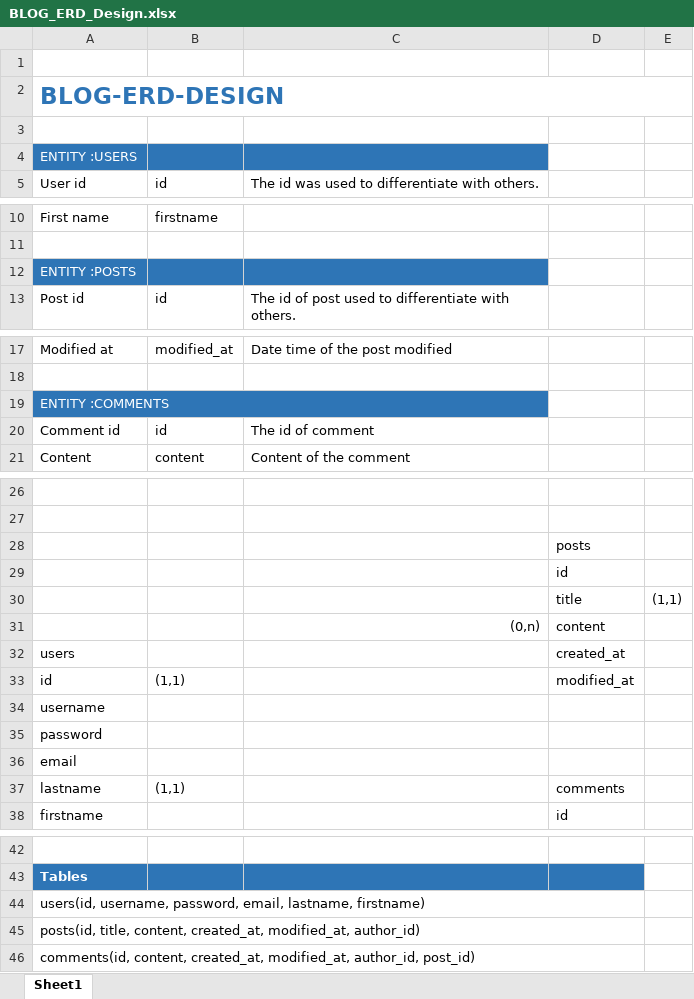
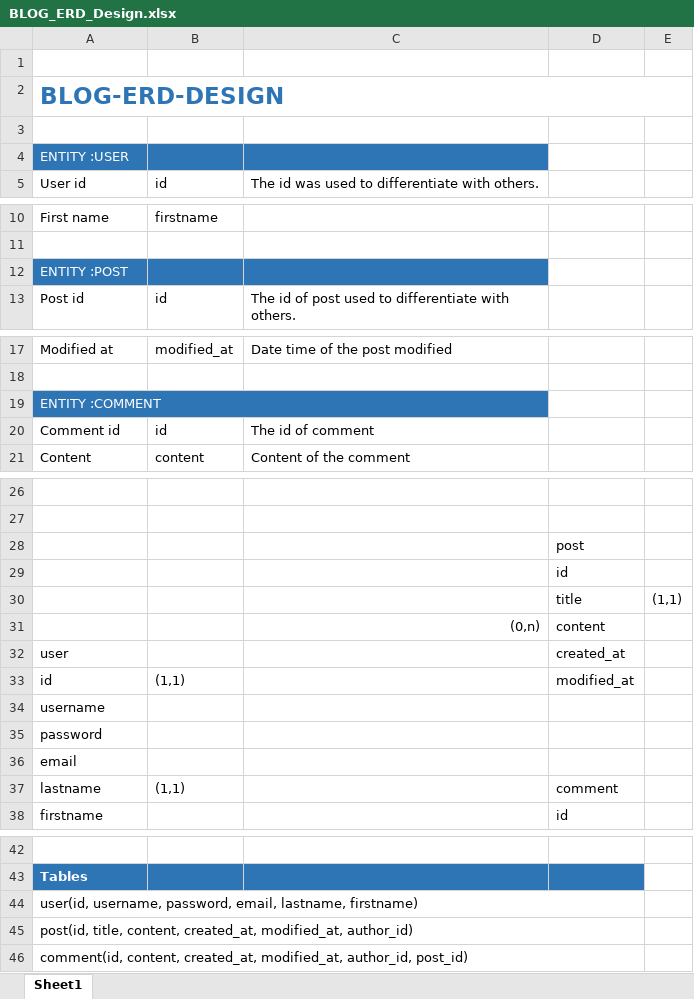
Before and after one commit to lam-vy-mulodo/blog, an Excel workbook: doc/BLOG_ERD_Design.xlsx, sheet Sheet1, drawn as a sheet; only a part is shown, gaps mark what is left out; values as stored, in another font and other column widths than the file's, no borders; charts and pictures and table styles not drawn; the diff names each change by its address in the sheet, - before the commit and + after, or states it on an @@ line.

Commit message:
edit tables name without 's'

```diff
--- a/doc/BLOG_ERD_Design.xlsx (sheet Sheet1)
+++ b/doc/BLOG_ERD_Design.xlsx (sheet Sheet1)
-A4: ENTITY :USERS
+A4: ENTITY :USER
-A12: ENTITY :POSTS
+A12: ENTITY :POST
-A19: ENTITY :COMMENTS
+A19: ENTITY :COMMENT
-D28: posts
+D28: post
-A32: users
+A32: user
-D37: comments
+D37: comment
-A44: users(id, username, password,…
+A44: user(id, username, password,…
-A45: posts(id, title, content,…
+A45: post(id, title, content,…
-A46: comments(id, content, created_at,…
+A46: comment(id, content, created_at,…
```
Also changed, not shown: doc/BLOG_TABLE_Design.xlsx, 1 other file.
